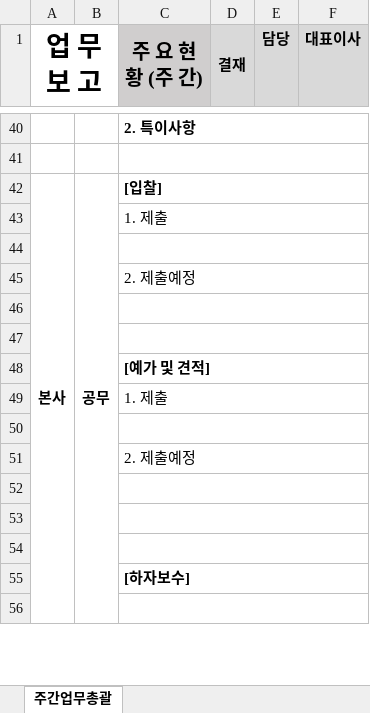
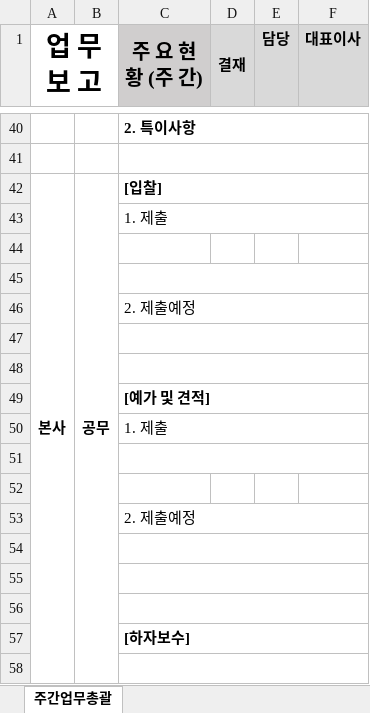
Before and after one commit to Seo-Jae/construction-management, an Excel workbook: public/templates/주간업무총괄.xlsx, sheet 주간업무총괄, drawn as a sheet; only a part is shown, gaps mark what is left out; values as stored, in another font and other column widths than the file's, no borders; charts and pictures not drawn; removed rows and columns are numbered as before the commit, all else as after; the diff names each change by its address in the sheet, - before the commit and + after, or states it on an @@ line.

Commit message:
주간업무총괄 엑셀 양식 및 입력셀 연동 수정

```diff
--- a/public/templates/주간업무총괄.xlsx (sheet 주간업무총괄)
+++ b/public/templates/주간업무총괄.xlsx (sheet 주간업무총괄)
-C44:F44 merged
+row 45: (empty)
+row 51: (empty)
-C50:F50 merged
```
Also changed, not shown: charts or pictures, 1 other file.
